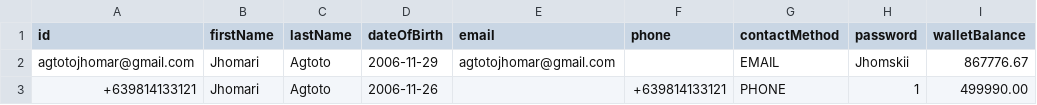
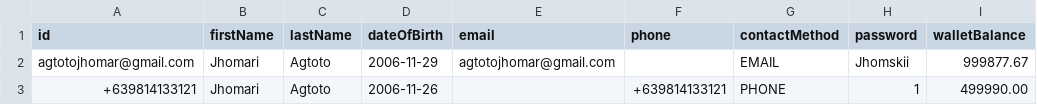
Before and after one commit to Itsjhomskii/DrawN, a CSV file: data/accounts.csv, drawn as a sheet.

```diff
--- a/data/accounts.csv
+++ b/data/accounts.csv
@@ -1,3 +1,3 @@
 id,firstName,lastName,dateOfBirth,email,phone,contactMethod,password,walletBalance
-"agtotojhomar@gmail.com","Jhomari","Agtoto","2006-11-29","agtotojhomar@gmail.com","","EMAIL","Jhomskii","867776.67"
+"agtotojhomar@gmail.com","Jhomari","Agtoto","2006-11-29","agtotojhomar@gmail.com","","EMAIL","Jhomskii","999877.67"
 "+639814133121","Jhomari","Agtoto","2006-11-26","","+639814133121","PHONE","1","499990.00"
```
Also changed, not shown: data/payment-transactions.csv, data/transaction-journal.csv, 35 other files.
